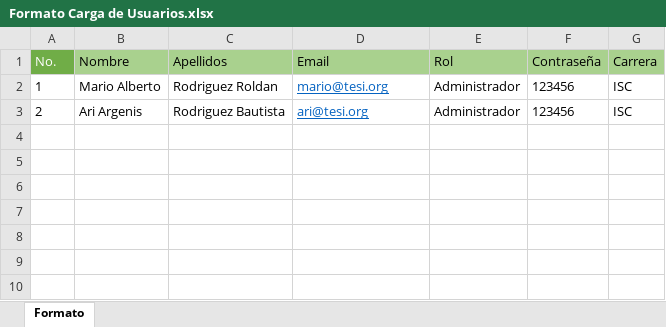
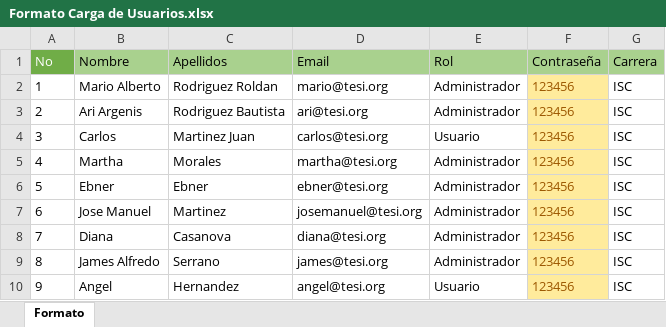
Before and after one commit to mcciak22/Tesi-Indicadores-FrontEnd, an Excel workbook: Formatos/Formato Carga de Usuarios.xlsx, sheet Formato, drawn as a sheet; values as stored, in another font and other column widths than the file's, no borders; charts and pictures not drawn; the diff names each change by its address in the sheet, - before the commit and + after, or states it on an @@ line.

```diff
--- a/Formatos/Formato Carga de Usuarios.xlsx (sheet Formato)
+++ b/Formatos/Formato Carga de Usuarios.xlsx (sheet Formato)
-A1: No.
+A1: No
@@ D2:D3 underline: on → off, text colour: #0563C1 → black @@
@@ F2:F3 fill: none → #FFEB9C, text colour: black → #9C5700 @@
+row 4: 3 | Carlos | Martinez Juan | carlos@tesi.org | Usuario | 123456 | ISC
+row 5: 4 | Martha | Morales | martha@tesi.org | Administrador | 123456 | ISC
+row 6: 5 | Ebner | Ebner | ebner@tesi.org | Administrador | 123456 | ISC
+row 7: 6 | Jose Manuel | Martinez | josemanuel@tesi.org | Administrador | 123456 | ISC
+row 8: 7 | Diana | Casanova | diana@tesi.org | Administrador | 123456 | ISC
+row 9: 8 | James Alfredo | Serrano | james@tesi.org | Administrador | 123456 | ISC
+row 10: 9 | Angel | Hernandez | angel@tesi.org | Usuario | 123456 | ISC
```
Also changed, not shown: charts or pictures, 8 other files.
